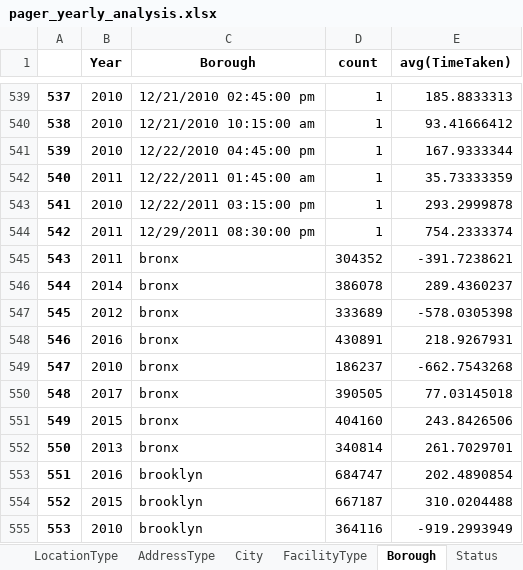
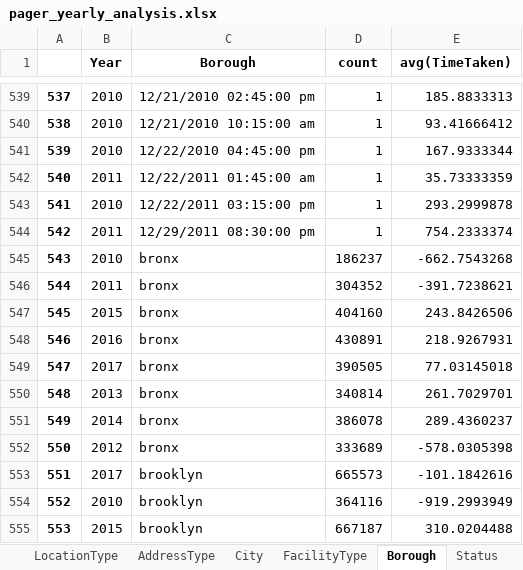
Before and after one commit to narayana1043/datascience_challenges, an Excel workbook: 311_service_requests/pager_yearly_analysis.xlsx, sheet Borough, drawn as a sheet; only a part is shown, gaps mark what is left out; values as stored, in another font and other column widths than the file's, no borders; the diff covers the shown part only; the diff names each change by its address in the sheet, - before the commit and + after, or states it on an @@ line.

```diff
--- a/311_service_requests/pager_yearly_analysis.xlsx (sheet Borough)
+++ b/311_service_requests/pager_yearly_analysis.xlsx (sheet Borough)
-B545 (Year): 2011
+B545 (Year): 2010
-D545 (count): 304352
+D545 (count): 186237
-E545 (avg(TimeTaken)): -391.7238621
+E545 (avg(TimeTaken)): -662.7543268
-B546 (Year): 2014
+B546 (Year): 2011
-D546 (count): 386078
+D546 (count): 304352
-E546 (avg(TimeTaken)): 289.4360237
+E546 (avg(TimeTaken)): -391.7238621
-B547 (Year): 2012
+B547 (Year): 2015
-D547 (count): 333689
+D547 (count): 404160
-E547 (avg(TimeTaken)): -578.0305398
+E547 (avg(TimeTaken)): 243.8426506
-B549 (Year): 2010
+B549 (Year): 2017
-D549 (count): 186237
+D549 (count): 390505
-E549 (avg(TimeTaken)): -662.7543268
+E549 (avg(TimeTaken)): 77.03145018
-B550 (Year): 2017
+B550 (Year): 2013
-D550 (count): 390505
+D550 (count): 340814
-E550 (avg(TimeTaken)): 77.03145018
+E550 (avg(TimeTaken)): 261.7029701
-B551 (Year): 2015
+B551 (Year): 2014
-D551 (count): 404160
+D551 (count): 386078
-E551 (avg(TimeTaken)): 243.8426506
+E551 (avg(TimeTaken)): 289.4360237
-B552 (Year): 2013
+B552 (Year): 2012
-D552 (count): 340814
+D552 (count): 333689
-E552 (avg(TimeTaken)): 261.7029701
+E552 (avg(TimeTaken)): -578.0305398
-B553 (Year): 2016
+B553 (Year): 2017
-D553 (count): 684747
+D553 (count): 665573
-E553 (avg(TimeTaken)): 202.4890854
+E553 (avg(TimeTaken)): -101.1842616
-B554 (Year): 2015
+B554 (Year): 2010
-D554 (count): 667187
+D554 (count): 364116
-E554 (avg(TimeTaken)): 310.0204488
+E554 (avg(TimeTaken)): -919.2993949
-B555 (Year): 2010
+B555 (Year): 2015
-D555 (count): 364116
+D555 (count): 667187
-E555 (avg(TimeTaken)): -919.2993949
+E555 (avg(TimeTaken)): 310.0204488
```
Also changed, not shown: 87 edited cells elsewhere in this sheet, sheet City, sheet ComplaintType, sheet LocationType, sheet Agency, sheet AddressType, 1 other file.
